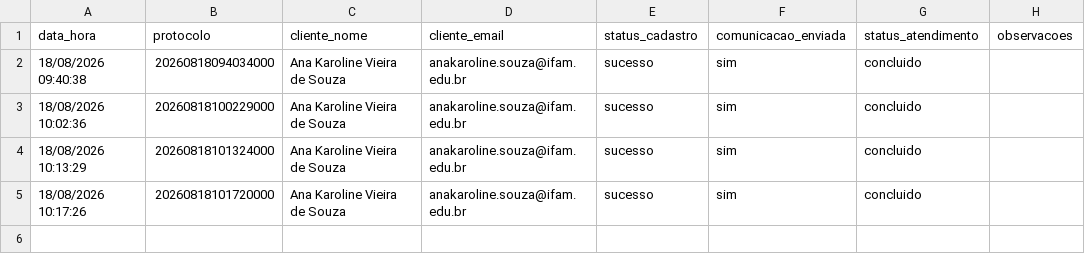
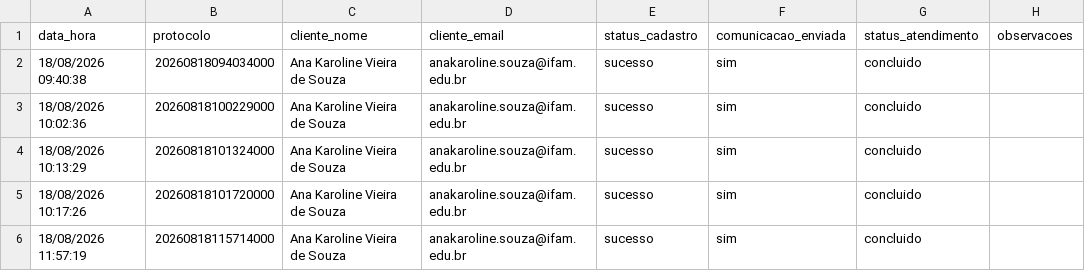
Before and after one commit to KarolVSDev/atividade_roteiro12, a CSV file: Avaliacao_02/processo_automatizado/processo4/logs/atendimentos.csv, drawn as a sheet; the diff names each change by its address in the sheet, - before the commit and + after, or states it on an @@ line.

```diff
--- a/Avaliacao_02/processo_automatizado/processo4/logs/atendimentos.csv
+++ b/Avaliacao_02/processo_automatizado/processo4/logs/atendimentos.csv
+row 6: 18/08/2026 11:57:19 | 20260818115714000 | Ana Karoline Vieira de Souza | anakaroline.souza@ifam.edu.br | sucesso | sim | concluido
```
Also changed, not shown: 8 other files.
